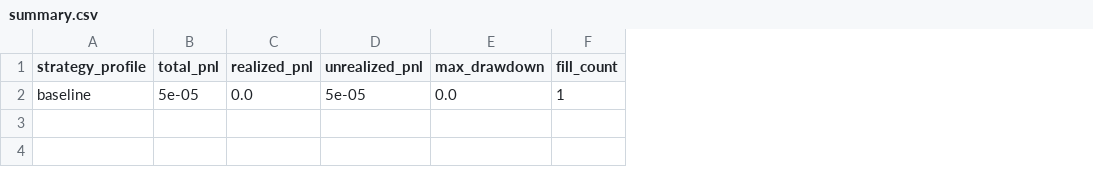
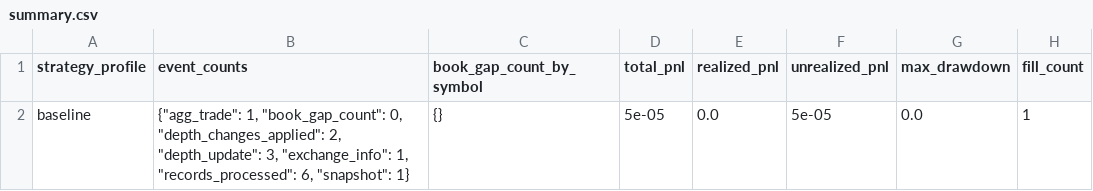
Before and after one commit to gobrienHFT/lob_sim, a CSV file: docs/sample_outputs/futures_replay_walkthrough/summary.csv, drawn as a sheet; only a part is shown; the diff names each change by its address in the sheet, - before the commit and + after, or states it on an @@ line.

Commit message:
Refresh walkthrough diagnostics artifacts

```diff
--- a/docs/sample_outputs/futures_replay_walkthrough/summary.csv
+++ b/docs/sample_outputs/futures_replay_walkthrough/summary.csv
+column B (event_counts), row 2: {"agg_trade": 1, "book_gap_count": 0, "depth_changes_applied": 2, "depth_update": 3, "exchange_info": 1, "records_processed": 6, "snapshot": 1}
+column C (book_gap_count_by_symbol), row 2: {}
```
Also changed, not shown: 2 other files.
